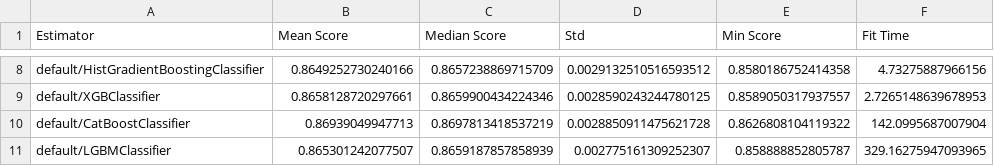
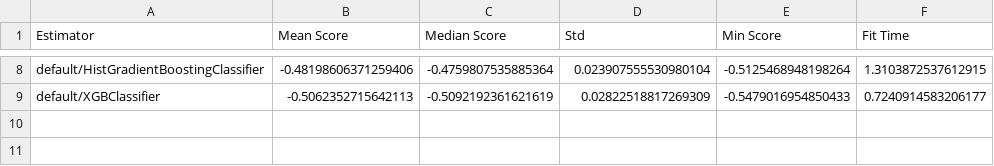
Before and after one commit to Ab2nour/kaggle-competitions, a CSV file: 2023/Playground Series/Season 3/Episode 26 Cirrhosis Outcomes/data/results/default.csv, drawn as a sheet; only a part is shown, gaps mark what is left out; the diff covers the shown part only; the diff names each change by its address in the sheet, - before the commit and + after, or states it on an @@ line.

```diff
--- a/2023/Playground Series/Season 3/Episode 26 Cirrhosis Outcomes/data/results/default.csv
+++ b/2023/Playground Series/Season 3/Episode 26 Cirrhosis Outcomes/data/results/default.csv
-B8 (Mean Score): 0.8649252730240166
+B8 (Mean Score): -0.48198606371259406
-C8 (Median Score): 0.8657238869715709
+C8 (Median Score): -0.4759807535885364
-D8 (Std): 0.0029132510516593512
+D8 (Std): 0.023907555530980104
-E8 (Min Score): 0.8580186752414358
+E8 (Min Score): -0.5125468948198264
-F8 (Fit Time): 4.73275887966156
+F8 (Fit Time): 1.3103872537612915
-B9 (Mean Score): 0.8658128720297661
+B9 (Mean Score): -0.5062352715642113
-C9 (Median Score): 0.8659900434224346
+C9 (Median Score): -0.5092192361621619
-D9 (Std): 0.0028590243244780125
+D9 (Std): 0.02822518817269309
-E9 (Min Score): 0.8589050317937557
+E9 (Min Score): -0.5479016954850433
-F9 (Fit Time): 2.7265148639678953
+F9 (Fit Time): 0.7240914583206177
-row 10: default/CatBoostClassifier | 0.86939049947713 | 0.8697813418537219 | 0.0028850911475621728 | 0.8626808104119322 | 142.0995687007904
-row 11: default/LGBMClassifier | 0.865301242077507 | 0.8659187857858939 | 0.002775161309252307 | 0.858888852805787 | 329.16275947093965
```
Also changed, not shown: 29 edited cells elsewhere in this file, 7 other files.
